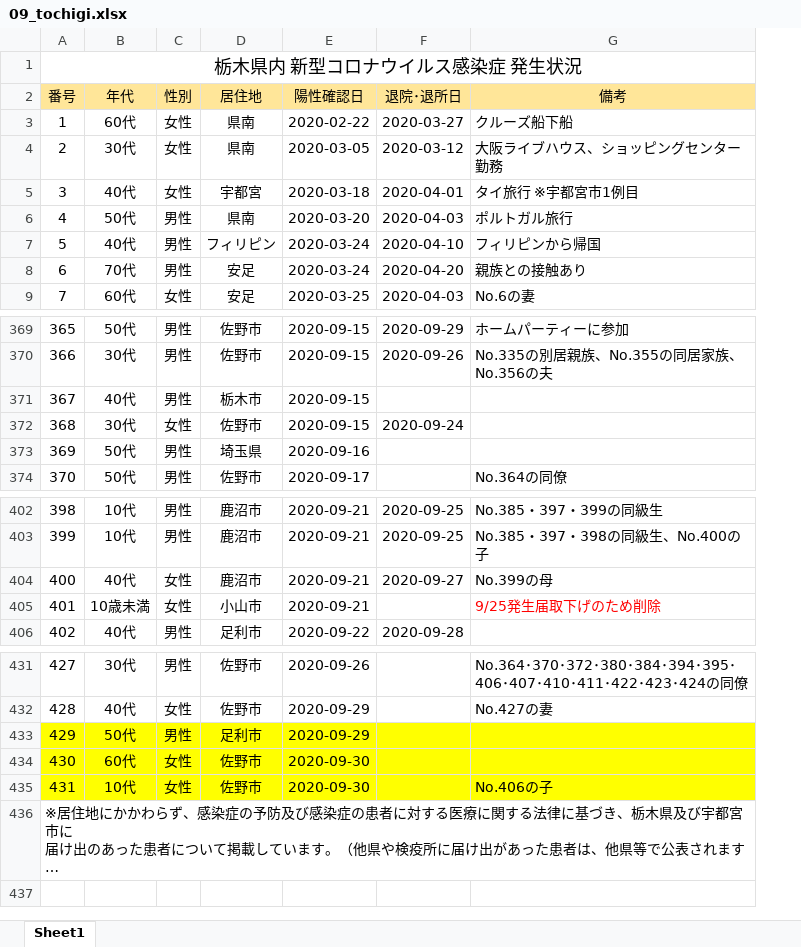
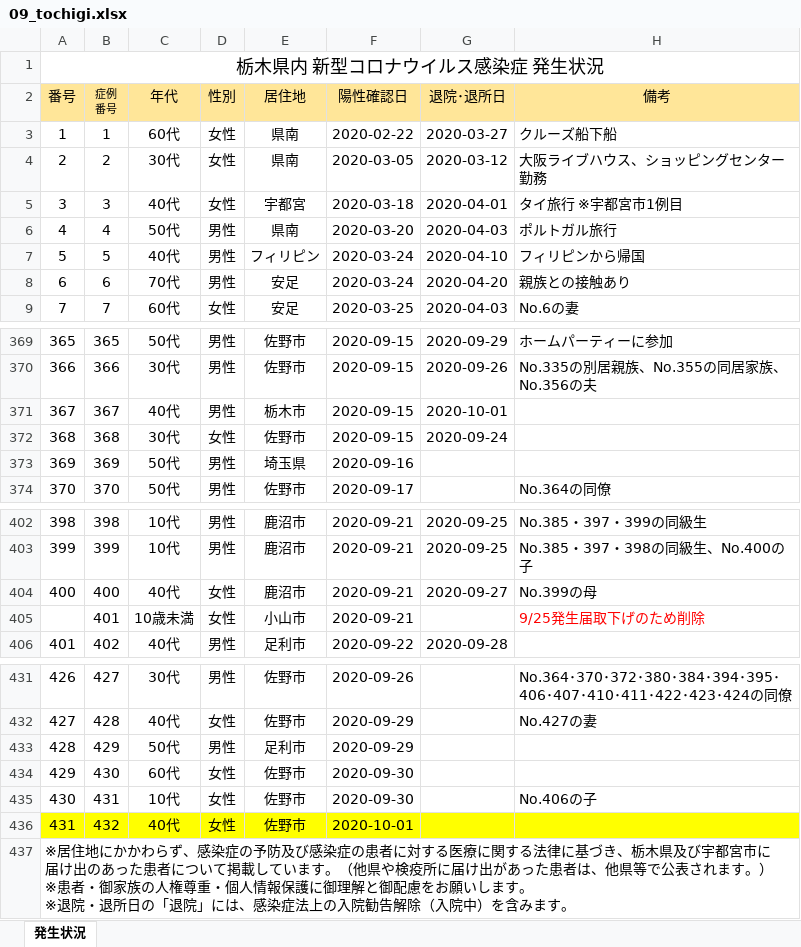
Before and after one commit to CalicoKater/covid-19, an Excel workbook: work/09_tochigi.xlsx, sheet 発生状況, drawn as a sheet; only a part is shown, gaps mark what is left out; long unchanged cells end in …; values as stored, in another font and other column widths than the file's, no borders; charts and pictures not drawn; addresses are those after the commit; the diff names each change by its address in the sheet, - before the commit and + after, or states it on an @@ line.

```diff
--- a/work/09_tochigi.xlsx (sheet 発生状況)
+++ b/work/09_tochigi.xlsx (sheet 発生状況)
-sheet tab: Sheet1
+sheet tab: 発生状況
+column B (症例 番号), rows 3-9: 1 | 2 | 3 | 4 | 5 | 6 | 7; rows 369-374: 365 | 366 | 367 | 368 | 369 | 370; rows 402-406: 398 | 399 | 400 | 401 | 402; rows 431-435: 427 | 428 | 429 | 430 | 431
-G371 (退院･退所日): (empty)
+G371 (退院･退所日): 2020-10-01
@@ column A (番号) renumbered between rows 405 and 435 @@
-A433:A435 fill: #FFFF00
+A433:A435 fill: none
-C433:H435 fill: #FFFF00
+C433:H435 fill: none
+row 436: 431 | 432 | 40代 | 女性 | 佐野市 | 2020-10-01
```
Also changed, not shown: charts or pictures, work/12_chiba.xlsx, work/23_aichi.xlsx, 22 other files.
